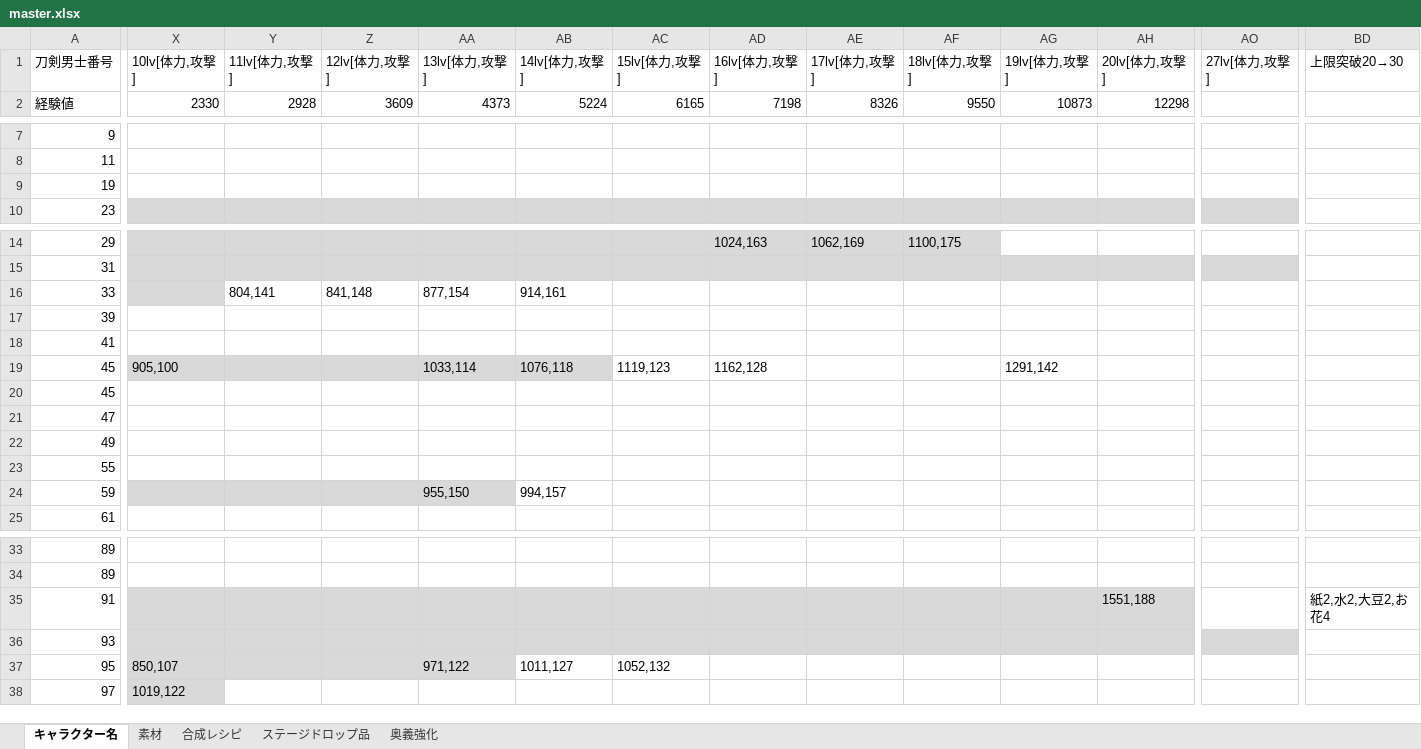
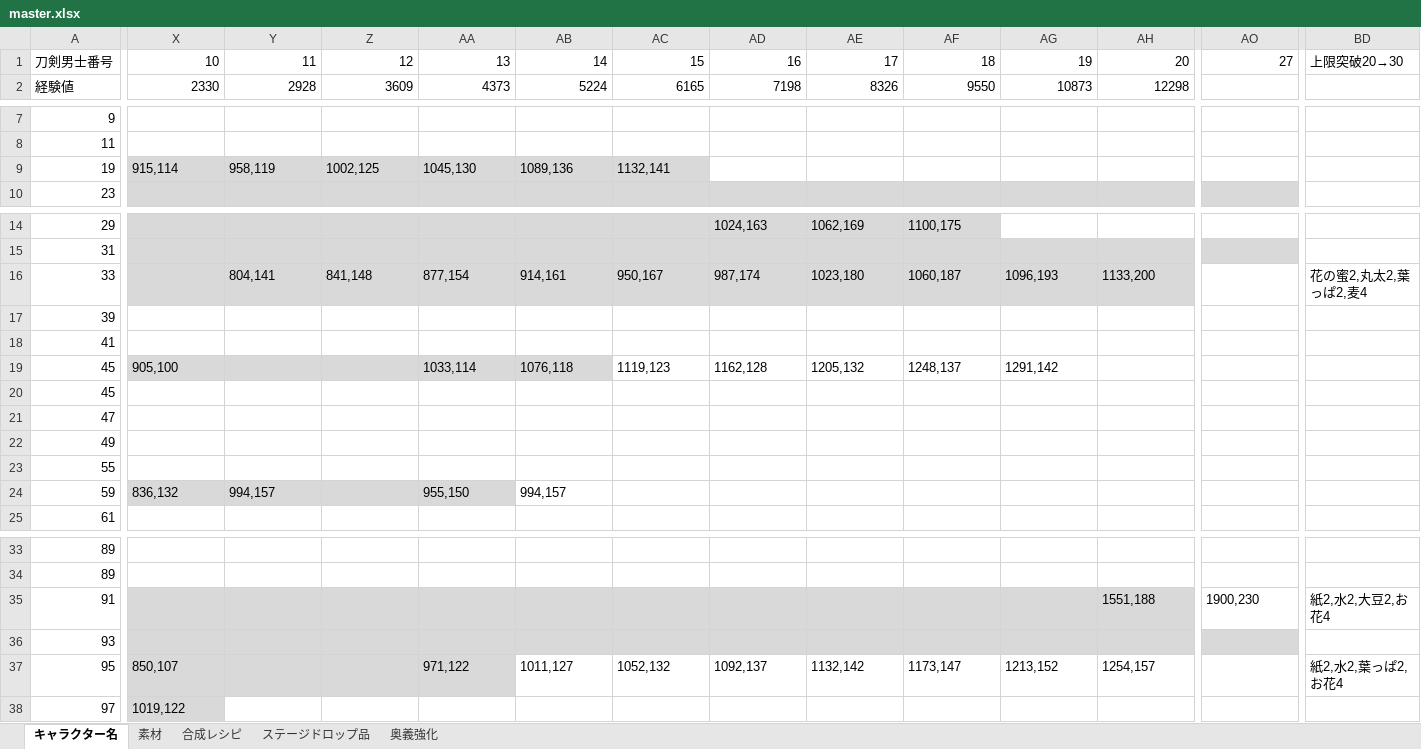
Before and after one commit to mikankaihatu/pazugiri-character-tracker, an Excel workbook: data/master.xlsx, sheet キャラクター名, drawn as a sheet; only a part is shown, gaps mark what is left out; values as stored, in another font and other column widths than the file's, no borders; removed rows and columns are numbered as before the commit, all else as after; rows hold the shown columns only; the diff names each change by its address in the sheet, - before the commit and + after, or states it on an @@ line.

Commit message:
master.xlsxの内容を変更しました

```diff
--- a/data/master.xlsx (sheet キャラクター名)
+++ b/data/master.xlsx (sheet キャラクター名)
-row 1: 刀剣男士番号 | 10lv[体力,攻撃] | 11lv[体力,攻撃] | 12lv[体力,攻撃] | 13lv[体力,攻撃] | 14lv[体力,攻撃] | 15lv[体力,攻撃] | 16lv[体力,攻撃] | 17lv[体力,攻撃] | 18lv[体力,攻撃] | 19lv[体力,攻撃] | 20lv[体力,攻撃] | 27lv[体力,攻撃] | 上限突破20→30
+row 1: 刀剣男士番号 | 10 | 11 | 12 | 13 | 14 | 15 | 16 | 17 | 18 | 19 | 20 | 27 | 上限突破20→30
-row 9: 19
+row 9: 19 | 915,114 | 958,119 | 1002,125 | 1045,130 | 1089,136 | 1132,141
-Y16:AH16 fill: none
+Y16:AH16 fill: #D9D9D9
-AC16: (empty)
+AC16: 950,167
-AD16: (empty)
+AD16: 987,174
-AE16: (empty)
+AE16: 1023,180
-AF16: (empty)
+AF16: 1060,187
-AG16: (empty)
+AG16: 1096,193
-AH16: (empty)
+AH16: 1133,200
-BD16: (empty)
+BD16: 花の蜜2,丸太2,葉っぱ2,麦4
-AE19: (empty)
+AE19: 1205,132
-AF19: (empty)
+AF19: 1248,137
-X24: (empty)
+X24: 836,132
-Y24: (empty)
+Y24: 994,157
-AO35: (empty)
+AO35: 1900,230
-AD37: (empty)
+AD37: 1092,137
-AE37: (empty)
+AE37: 1132,142
-AF37: (empty)
+AF37: 1173,147
-AG37: (empty)
+AG37: 1213,152
-AH37: (empty)
+AH37: 1254,157
-BD37: (empty)
+BD37: 紙2,水2,葉っぱ2,お花4
```
Also changed, not shown: sheet 素材, sheet 合成レシピ, 2 other files.
